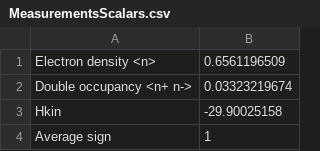
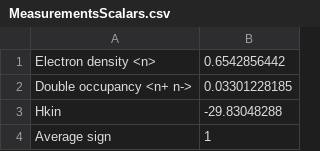
Before and after one commit to fmonteir/detelectro, a CSV file: examples/data/2d-MoS2-nanoribbon/N96-BETA1-U16-MU1-NY4/MeasurementsScalars.csv, drawn as a sheet.

```diff
--- a/examples/data/2d-MoS2-nanoribbon/N96-BETA1-U16-MU1-NY4/MeasurementsScalars.csv
+++ b/examples/data/2d-MoS2-nanoribbon/N96-BETA1-U16-MU1-NY4/MeasurementsScalars.csv
@@ -1,4 +1,4 @@
-Electron density <n>,                             0.6561196509
-Double occupancy <n+ n->,                         0.03323219674
-Hkin,                                             -29.90025158
+Electron density <n>,                             0.6542856442
+Double occupancy <n+ n->,                         0.03301228185
+Hkin,                                             -29.83048288
 Average sign,                                     1
```
Also changed, not shown: examples/data/2d-MoS2-nanoribbon/N96-BETA1-U16-MU1-NY4/EqTimeSzCorrelations.csv, examples/data/2d-MoS2-nanoribbon/N96-BETA1-U16-MU1-NY4/Log-weights.csv, 13 other files.
